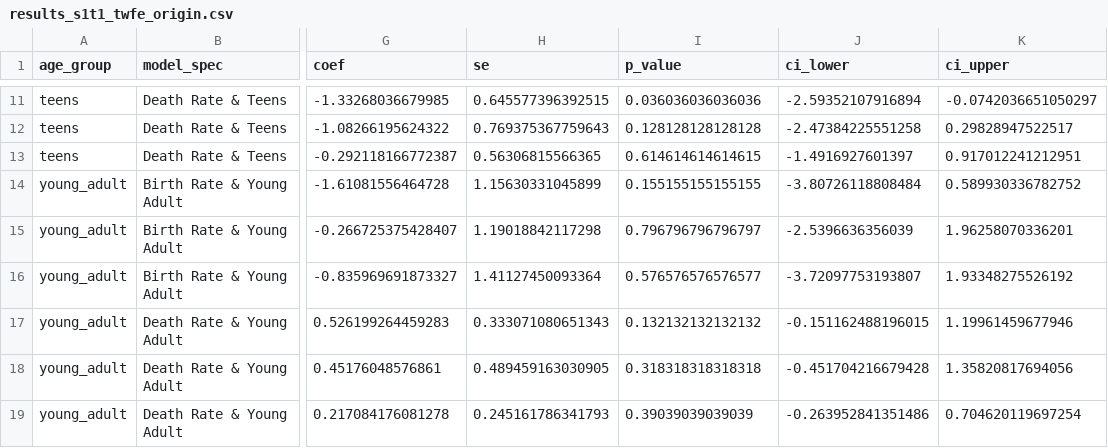
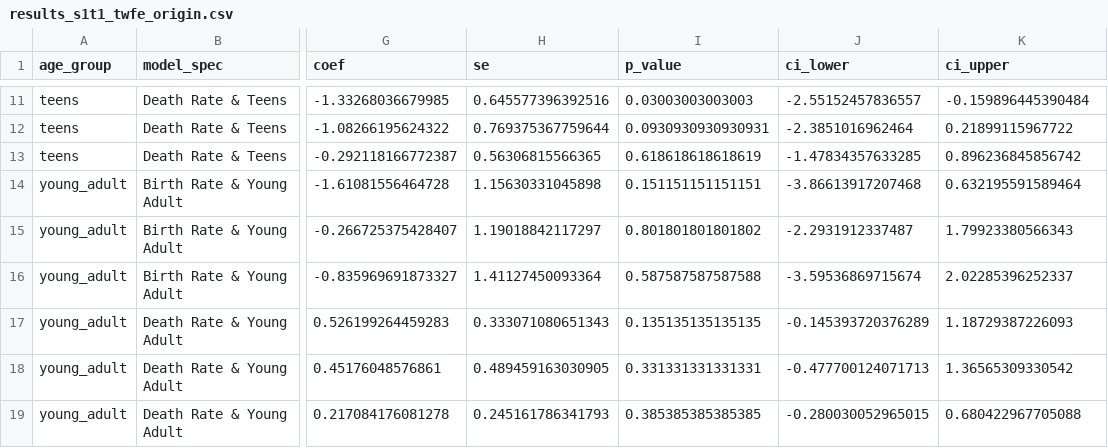
Before and after one commit to HBhhh1888/DID_ECpill, a CSV file: Output/results_s1t1_twfe_origin.csv, drawn as a sheet; only a part is shown, gaps mark what is left out; the diff covers the shown part only; the diff names each change by its address in the sheet, - before the commit and + after, or states it on an @@ line.

```diff
--- a/Output/results_s1t1_twfe_origin.csv
+++ b/Output/results_s1t1_twfe_origin.csv
-H11 (se): 0.645577396392515
+H11 (se): 0.645577396392516
-I11 (p_value): 0.036036036036036
+I11 (p_value): 0.03003003003003
-J11 (ci_lower): -2.59352107916894
+J11 (ci_lower): -2.55152457836557
-K11 (ci_upper): -0.0742036651050297
+K11 (ci_upper): -0.159896445390484
-H12 (se): 0.769375367759643
+H12 (se): 0.769375367759644
-I12 (p_value): 0.128128128128128
+I12 (p_value): 0.0930930930930931
-J12 (ci_lower): -2.47384225551258
+J12 (ci_lower): -2.3851016962464
-K12 (ci_upper): 0.29828947522517
+K12 (ci_upper): 0.21899115967722
-I13 (p_value): 0.614614614614615
+I13 (p_value): 0.618618618618619
-J13 (ci_lower): -1.4916927601397
+J13 (ci_lower): -1.47834357633285
-K13 (ci_upper): 0.917012241212951
+K13 (ci_upper): 0.896236845856742
-H14 (se): 1.15630331045899
+H14 (se): 1.15630331045898
-I14 (p_value): 0.155155155155155
+I14 (p_value): 0.151151151151151
-J14 (ci_lower): -3.80726118808484
+J14 (ci_lower): -3.86613917207468
-K14 (ci_upper): 0.589930336782752
+K14 (ci_upper): 0.632195591589464
-H15 (se): 1.19018842117298
+H15 (se): 1.19018842117297
-I15 (p_value): 0.796796796796797
+I15 (p_value): 0.801801801801802
-J15 (ci_lower): -2.5396636356039
+J15 (ci_lower): -2.2931912337487
-K15 (ci_upper): 1.96258070336201
+K15 (ci_upper): 1.79923380566343
-I16 (p_value): 0.576576576576577
+I16 (p_value): 0.587587587587588
-J16 (ci_lower): -3.72097753193807
+J16 (ci_lower): -3.59536869715674
-K16 (ci_upper): 1.93348275526192
+K16 (ci_upper): 2.02285396252337
-I17 (p_value): 0.132132132132132
+I17 (p_value): 0.135135135135135
-J17 (ci_lower): -0.151162488196015
+J17 (ci_lower): -0.145393720376289
-K17 (ci_upper): 1.19961459677946
+K17 (ci_upper): 1.18729387226093
-I18 (p_value): 0.318318318318318
+I18 (p_value): 0.331331331331331
-J18 (ci_lower): -0.451704216679428
+J18 (ci_lower): -0.477700124071713
-K18 (ci_upper): 1.35820817694056
+K18 (ci_upper): 1.36565309330542
-I19 (p_value): 0.39039039039039
+I19 (p_value): 0.385385385385385
-J19 (ci_lower): -0.263952841351486
+J19 (ci_lower): -0.280030052965015
-K19 (ci_upper): 0.704620119697254
+K19 (ci_upper): 0.680422967705088
```
Also changed, not shown: 32 edited cells elsewhere in this file, Output/result_overall_comparison.csv, Output/results_s1t2_diagnostic.csv, 12 other files.
